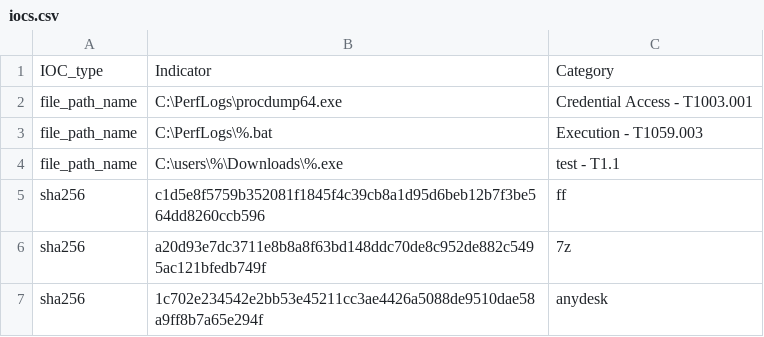
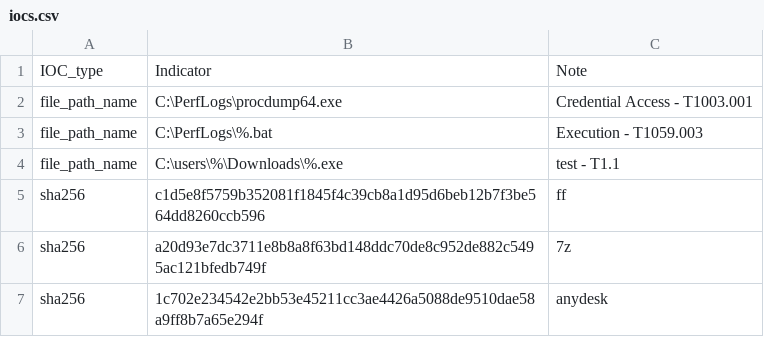
Before and after one commit to SophosRapidResponse/OSQuery, a CSV file: TTPs/REvil/iocs.csv, drawn as a sheet.

Commit message:
Update iocs.csv

```diff
--- a/TTPs/REvil/iocs.csv
+++ b/TTPs/REvil/iocs.csv
@@ -1,2 +1,2 @@
-IOC_type,Indicator,Category
+IOC_type,Indicator,Note
 file_path_name,C:\PerfLogs\procdump64.exe,"Credential Access - T1003.001"
```
